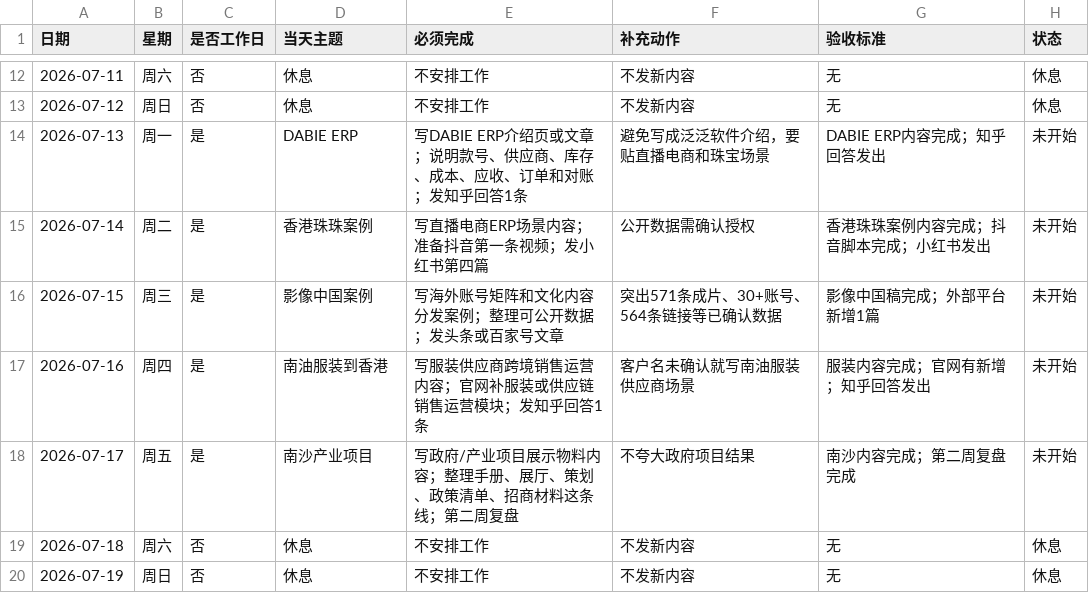
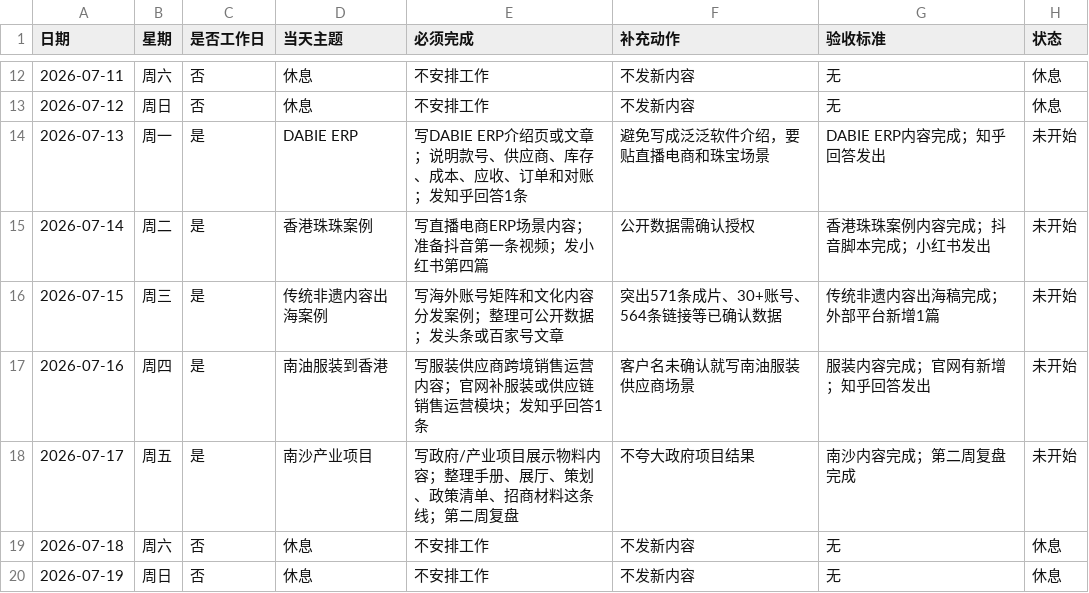
Before and after one commit to wzm507/papaclaw3d, a CSV file: geo-day1/2026-07-geo-workday-checklist.csv, drawn as a sheet; only a part is shown, gaps mark what is left out.

```diff
--- a/geo-day1/2026-07-geo-workday-checklist.csv
+++ b/geo-day1/2026-07-geo-workday-checklist.csv
@@ -15,3 +15,3 @@
 2026-07-14,周二,是,香港珠珠案例,写直播电商ERP场景内容；准备抖音第一条视频；发小红书第四篇,公开数据需确认授权,香港珠珠案例内容完成；抖音脚本完成；小红书发出,未开始
-2026-07-15,周三,是,影像中国案例,写海外账号矩阵和文化内容分发案例；整理可公开数据；发头条或百家号文章,突出571条成片、30+账号、564条链接等已确认数据,影像中国稿完成；外部平台新增1篇,未开始
+2026-07-15,周三,是,传统非遗内容出海案例,写海外账号矩阵和文化内容分发案例；整理可公开数据；发头条或百家号文章,突出571条成片、30+账号、564条链接等已确认数据,传统非遗内容出海稿完成；外部平台新增1篇,未开始
 2026-07-16,周四,是,南油服装到香港,写服装供应商跨境销售运营内容；官网补服装或供应链销售运营模块；发知乎回答1条,客户名未确认就写南油服装供应商场景,服装内容完成；官网有新增；知乎回答发出,未开始
```
Also changed, not shown: 17 other files.
